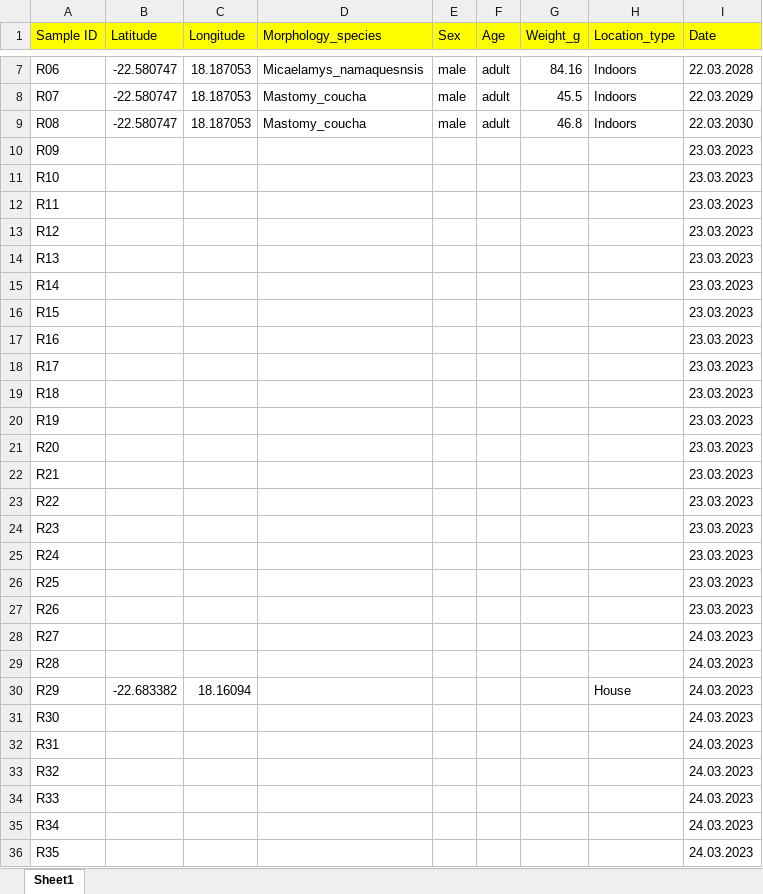
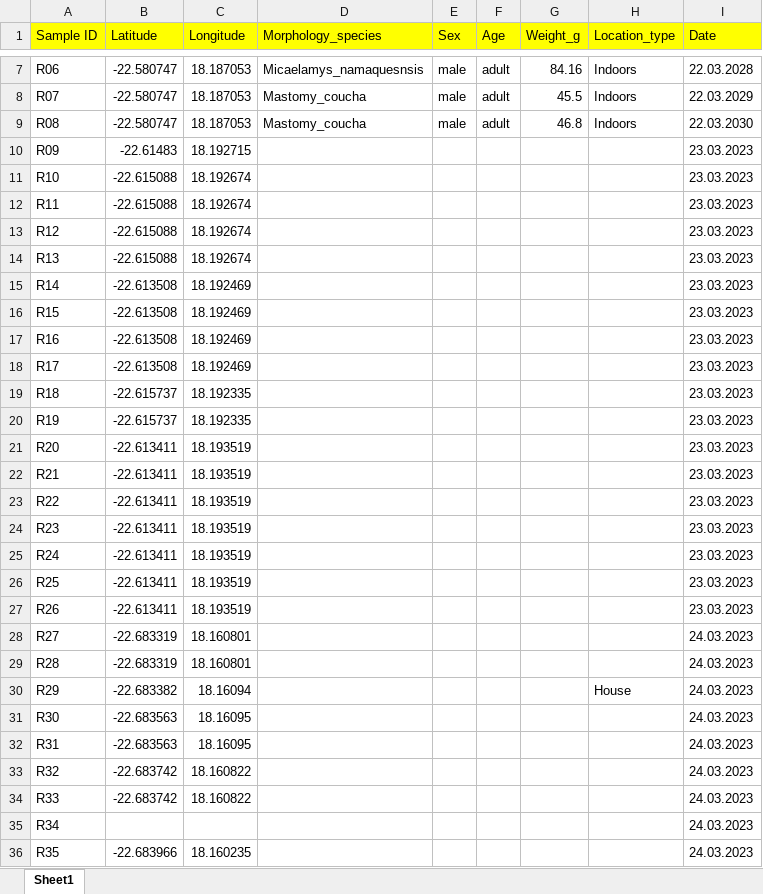
Before and after one commit to fayweb/Namibia_project, an Excel workbook: Data/Rodents_catching_data.xlsx, sheet Sheet1, drawn as a sheet; only a part is shown, gaps mark what is left out; values as stored, in another font and other column widths than the file's, no borders; the diff covers the shown part only; the diff names each change by its address in the sheet, - before the commit and + after, or states it on an @@ line.

```diff
--- a/Data/Rodents_catching_data.xlsx (sheet Sheet1)
+++ b/Data/Rodents_catching_data.xlsx (sheet Sheet1)
-B10 (Latitude): (empty)
+B10 (Latitude): -22.61483
-C10 (Longitude): (empty)
+C10 (Longitude): 18.192715
-B11:B14 (Latitude): (empty)
+B11:B14 (Latitude): -22.615088
-C11:C14 (Longitude): (empty)
+C11:C14 (Longitude): 18.192674
-B15:B18 (Latitude): (empty)
+B15:B18 (Latitude): -22.613508
-C15:C18 (Longitude): (empty)
+C15:C18 (Longitude): 18.192469
-B19:B20 (Latitude): (empty)
+B19:B20 (Latitude): -22.615737
-C19:C20 (Longitude): (empty)
+C19:C20 (Longitude): 18.192335
-B21:B27 (Latitude): (empty)
+B21:B27 (Latitude): -22.613411
-C21:C27 (Longitude): (empty)
+C21:C27 (Longitude): 18.193519
-B28:B29 (Latitude): (empty)
+B28:B29 (Latitude): -22.683319
-C28:C29 (Longitude): (empty)
+C28:C29 (Longitude): 18.160801
-B31:B32 (Latitude): (empty)
+B31:B32 (Latitude): -22.683563
-C31:C32 (Longitude): (empty)
+C31:C32 (Longitude): 18.16095
-B33:B34 (Latitude): (empty)
+B33:B34 (Latitude): -22.683742
-C33:C34 (Longitude): (empty)
+C33:C34 (Longitude): 18.160822
-B36 (Latitude): (empty)
+B36 (Latitude): -22.683966
-C36 (Longitude): (empty)
+C36 (Longitude): 18.160235
```
Also changed, not shown: 23 removed rows and 40 edited cells elsewhere in this sheet.
